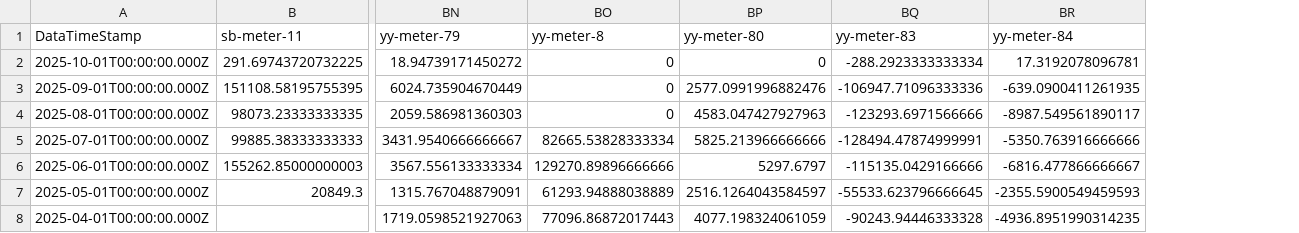
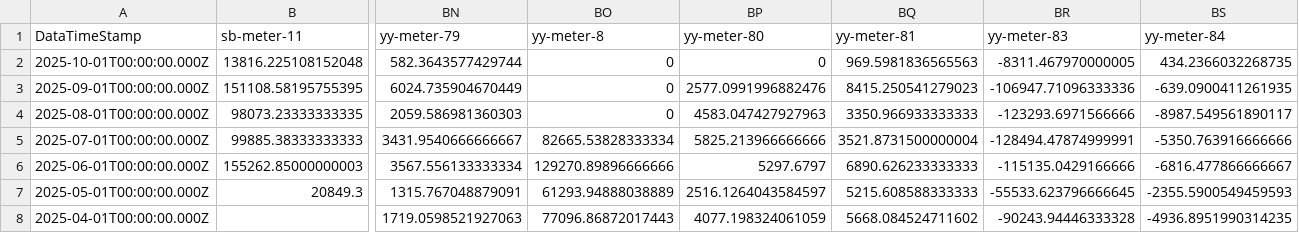
Before and after one commit to homesin/pwr, a CSV file: output.csv, drawn as a sheet; only a part is shown, gaps mark what is left out; removed rows and columns are numbered as before the commit, all else as after; rows hold the shown columns only; the diff names each change by its address in the sheet, - before the commit and + after, or states it on an @@ line.

```diff
--- a/output.csv
+++ b/output.csv
+column BQ (yy-meter-81), rows 3-8: 8415.250541279023 | 3350.966933333333 | 3521.8731500000004 | 6890.626233333333 | 5215.608588333333 | 5668.084524711602
-row 2: 2025-10-01T00:00:00.000Z | 291.69743720732225 | 18.94739171450272 | 0 | 0 | -288.2923333333334 | 17.3192078096781
+row 2: 2025-10-01T00:00:00.000Z | 13816.225108152048 | 582.3643577429744 | 0 | 0 | 969.5981836565563 | -8311.467970000005 | 434.2366032268735
```
Also changed, not shown: 1 other file.
